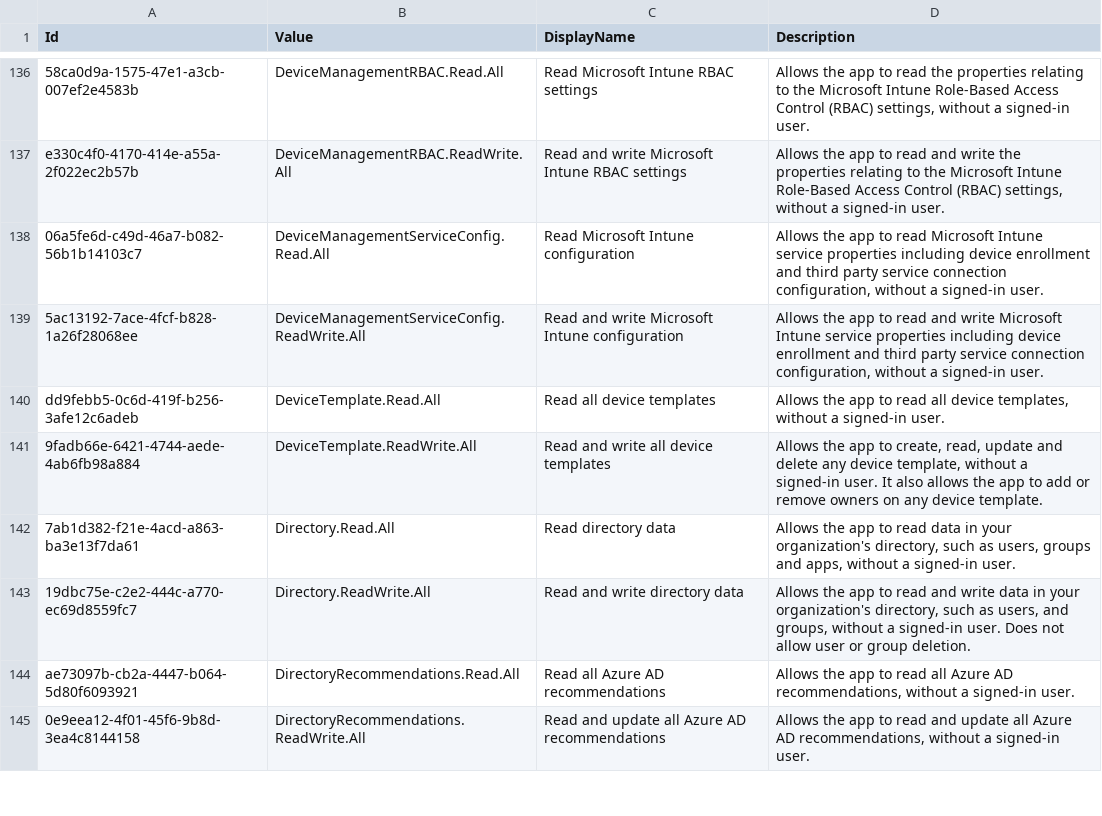
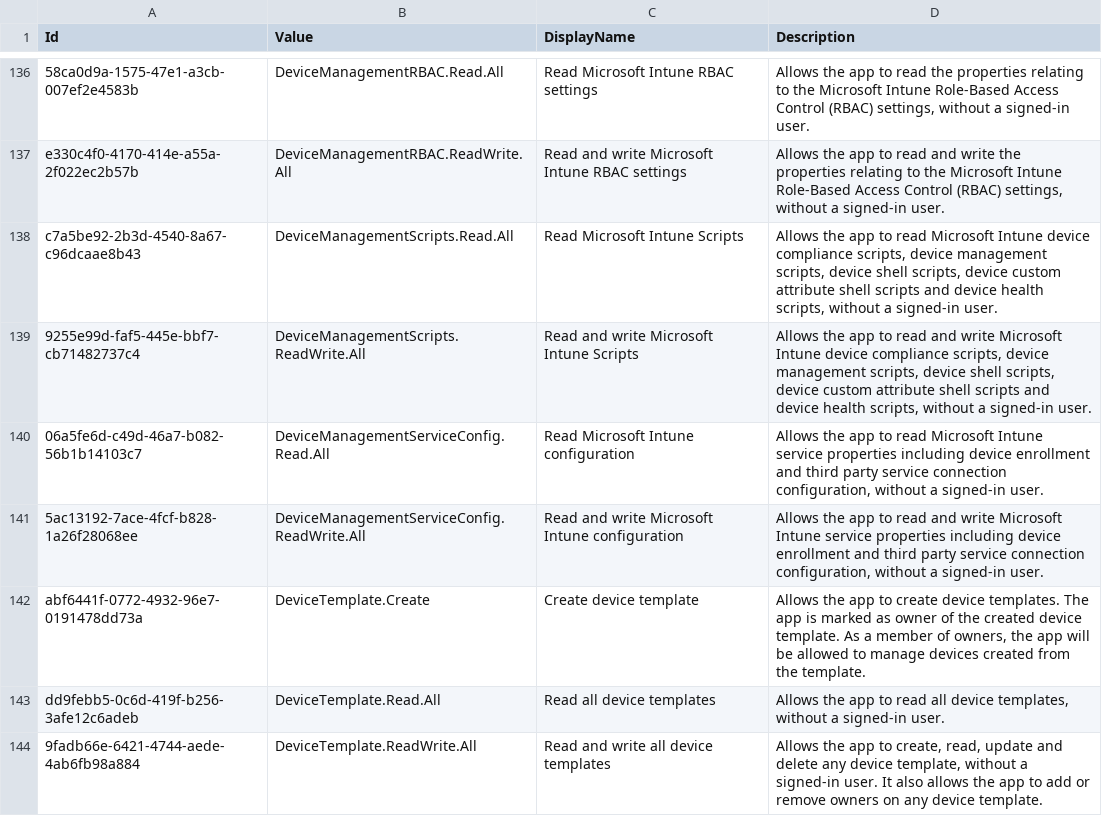
Before and after one commit to merill/microsoft-info, a CSV file: _info/GraphAppRoles.csv, drawn as a sheet; only a part is shown, gaps mark what is left out; the shorter side is filled out with more unchanged rows.

```diff
--- a/_info/GraphAppRoles.csv
+++ b/_info/GraphAppRoles.csv
@@ -137,4 +137,7 @@
 "e330c4f0-4170-414e-a55a-2f022ec2b57b","DeviceManagementRBAC.ReadWrite.All","Read and write Microsoft Intune RBAC settings","Allows the app to read and write the properties relating to the Microsoft Intune Role-Based Access Control (RBAC) settings, without a signed-in user."
+"c7a5be92-2b3d-4540-8a67-c96dcaae8b43","DeviceManagementScripts.Read.All","Read Microsoft Intune Scripts","Allows the app to read Microsoft Intune device compliance scripts, device management scripts, device shell scripts, device custom attribute shell scripts and device health scripts, without a signed-in user."
+"9255e99d-faf5-445e-bbf7-cb71482737c4","DeviceManagementScripts.ReadWrite.All","Read and write Microsoft Intune Scripts","Allows the app to read and write Microsoft Intune device compliance scripts, device management scripts, device shell scripts, device custom attribute shell scripts and device health scripts, without a signed-in user."
 "06a5fe6d-c49d-46a7-b082-56b1b14103c7","DeviceManagementServiceConfig.Read.All","Read Microsoft Intune configuration","Allows the app to read Microsoft Intune service properties including device enrollment and third party service connection configuration, without a signed-in user."
 "5ac13192-7ace-4fcf-b828-1a26f28068ee","DeviceManagementServiceConfig.ReadWrite.All","Read and write Microsoft Intune configuration","Allows the app to read and write Microsoft Intune service properties including device enrollment and third party service connection configuration, without a signed-in user."
+"abf6441f-0772-4932-96e7-0191478dd73a","DeviceTemplate.Create","Create device template","Allows the app to create device templates. The app is marked as owner of the created device template. As a member of owners, the app will be allowed to manage devices created from the template."
 "dd9febb5-0c6d-419f-b256-3afe12c6adeb","DeviceTemplate.Read.All","Read all device templates","Allows the app to read all device templates, without a signed-in user."
```
Also changed, not shown: _info/GraphDelegateRoles.csv, 2 other files.
